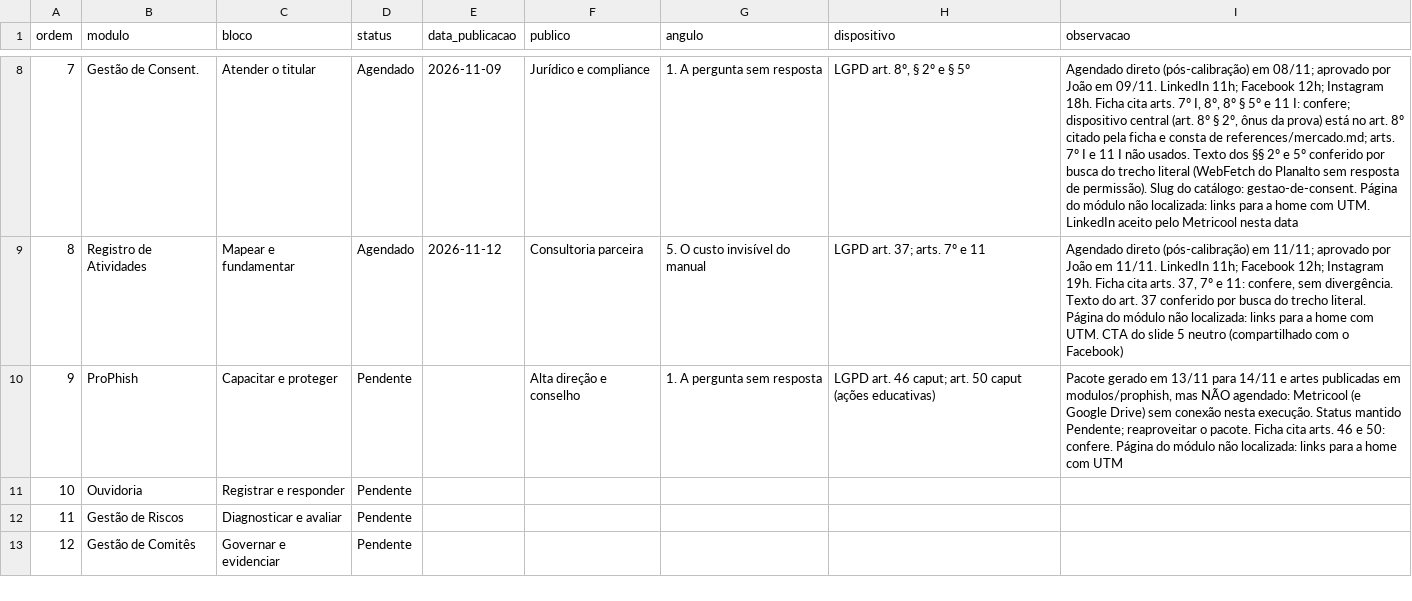
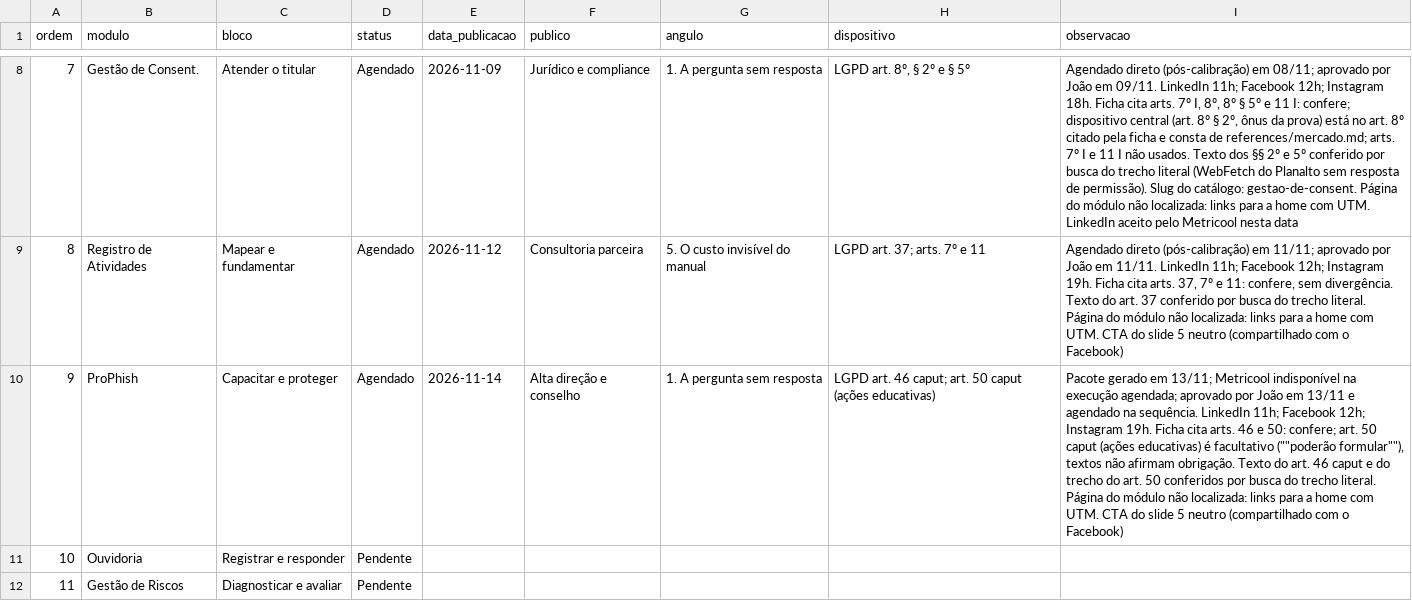
Before and after one commit to joaopaulosalgadogoncalves-debug/protegon-midia, a CSV file: serie/controle.csv, drawn as a sheet; only a part is shown, gaps mark what is left out; the shorter side is filled out with more unchanged rows; the diff names each change by its address in the sheet, - before the commit and + after, or states it on an @@ line.

```diff
--- a/serie/controle.csv
+++ b/serie/controle.csv
-D10 (status): Pendente
+D10 (status): Agendado
-E10 (data_publicacao): (empty)
+E10 (data_publicacao): 2026-11-14
-I10 (observacao): …gerado em 13/11 para 14/11 e artes publicadas em modulos/prophish, mas NÃO agendado: Metricool (e Google Drive) sem conexão nesta execução. Status mantido Pendente; reaproveitar o pacote. Ficha cita arts. 46 e 50: confere. Página do módulo não localizada: links para a home com UTM
+I10 (observacao): …gerado em 13/11; Metricool indisponível na execução agendada; aprovado por João em 13/11 e agendado na sequência. LinkedIn 11h; Facebook 12h; Instagram 19h. Ficha cita arts. 46 e 50: confere; art. 50 caput (ações educativas) é facultativo (""poderão formular""), textos não afirmam obrigação. Texto do art. 46 caput e do trecho do art. 50 conferidos por busca do trecho literal. Página do módulo não localizada: links para a home com UTM. CTA do slide 5 neutro (compartilhado com o Facebook)
```
